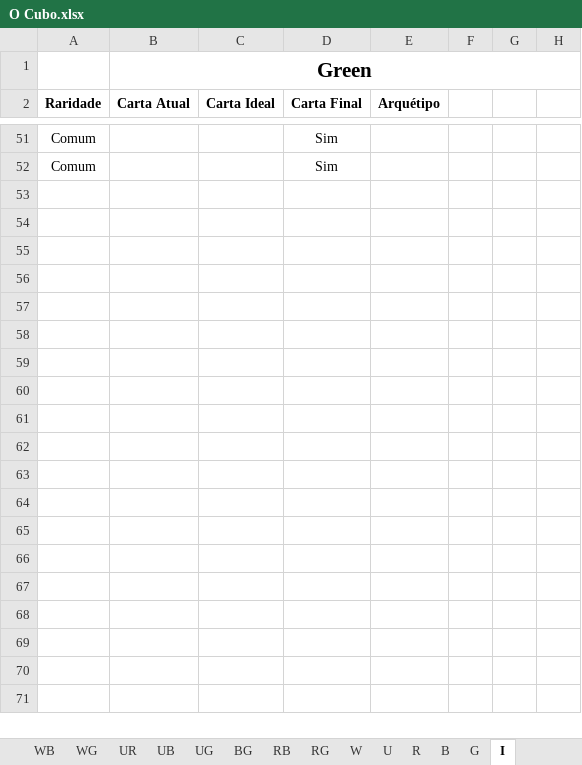
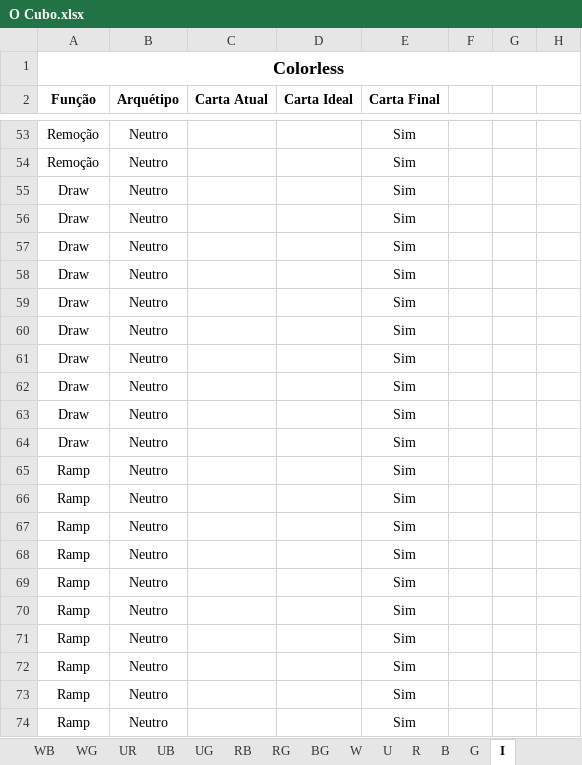
Before and after one commit to mscalvi/TheMagicCollection, an Excel workbook: O Cubo.xlsx, sheet I, drawn as a sheet; only a part is shown, gaps mark what is left out; values as stored, in another font and other column widths than the file's, no borders; removed rows and columns are numbered as before the commit, all else as after; the diff covers the shown part only; the diff names each change by its address in the sheet, - before the commit and + after, or states it on an @@ line.

```diff
--- a/O Cubo.xlsx (sheet I)
+++ b/O Cubo.xlsx (sheet I)
@@ sheet tab order changed: WB | WG | UR | UB | UG | RB | RG | BG | W | U | R | B | G | I @@
+column B (Arquétipo), rows 53-54: Neutro | Neutro
-column E (Arquétipo), empty
-row 1:  | Green
+row 1: Colorless
-A2: Raridade
+A2: Função
-A53:A54 (Função): Comum
+A53:A54 (Função): Remoção
+row 55: Draw | Neutro |  |  | Sim
+row 56: Draw | Neutro |  |  | Sim
+row 57: Draw | Neutro |  |  | Sim
+row 58: Draw | Neutro |  |  | Sim
+row 59: Draw | Neutro |  |  | Sim
+row 60: Draw | Neutro |  |  | Sim
+row 61: Draw | Neutro |  |  | Sim
+row 62: Draw | Neutro |  |  | Sim
+row 63: Draw | Neutro |  |  | Sim
+row 64: Draw | Neutro |  |  | Sim
+row 65: Ramp | Neutro |  |  | Sim
+row 66: Ramp | Neutro |  |  | Sim
+row 67: Ramp | Neutro |  |  | Sim
+row 68: Ramp | Neutro |  |  | Sim
+row 69: Ramp | Neutro |  |  | Sim
+row 70: Ramp | Neutro |  |  | Sim
+row 71: Ramp | Neutro |  |  | Sim
+row 72: Ramp | Neutro |  |  | Sim
+row 73: Ramp | Neutro |  |  | Sim
+row 74: Ramp | Neutro |  |  | Sim
```
Also changed, not shown: 2 added rows and 48 edited cells elsewhere in this sheet, sheet Distribuição, sheet G, sheet B, sheet U, sheet W, sheet R, 10 more sheets, formulas that keep their value, Decks/Inalla.xlsx, Decks/Narset.xlsx, 35 other files.
